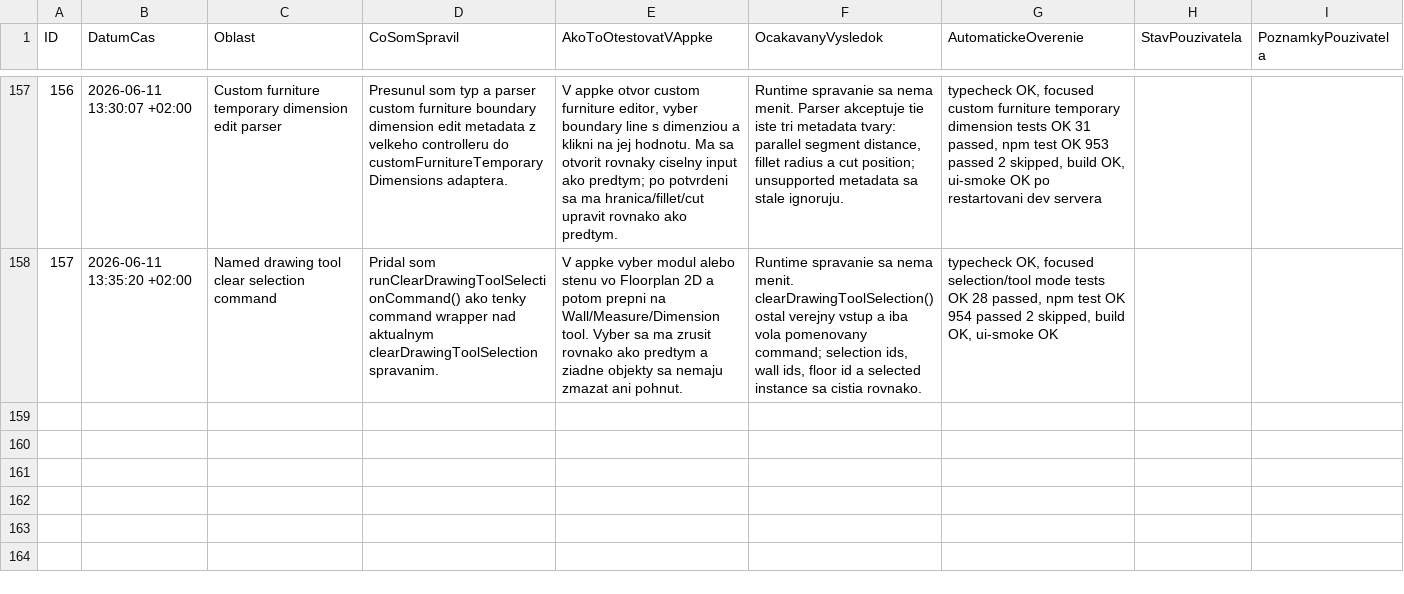
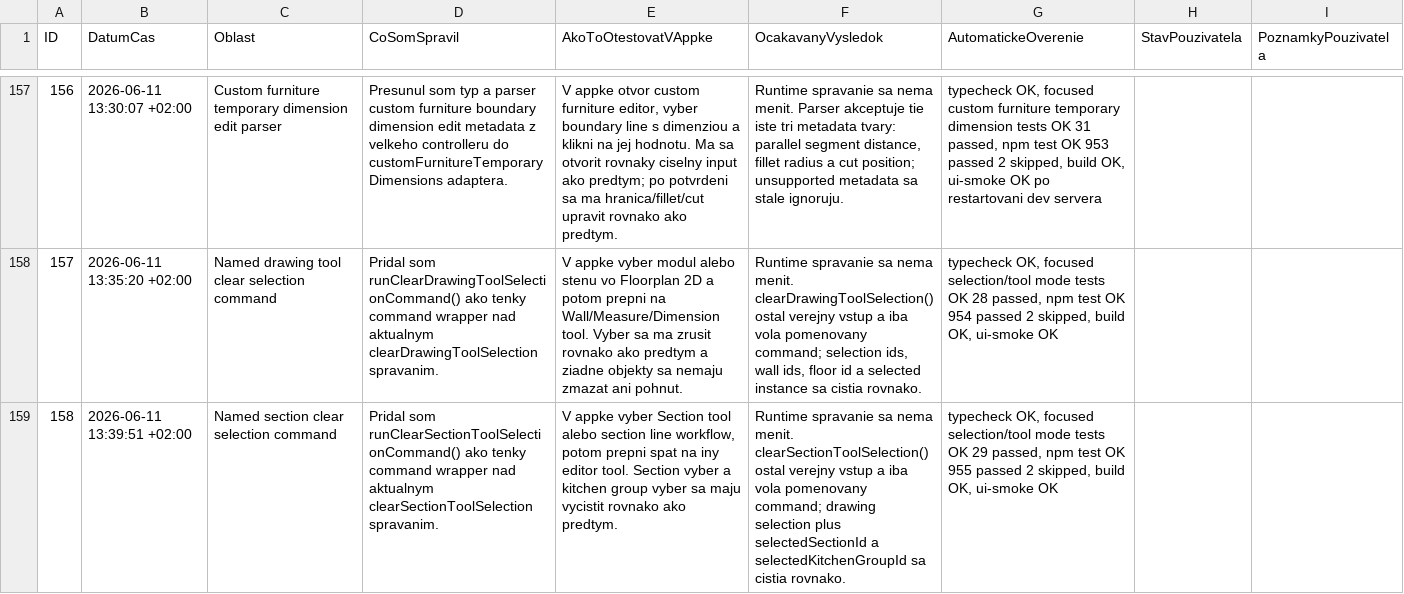
Before and after one commit to arcigy/kitchen_app, a CSV file: MANUAL_TEST_LOG.csv, drawn as a sheet; only a part is shown, gaps mark what is left out; the diff names each change by its address in the sheet, - before the commit and + after, or states it on an @@ line.

```diff
--- a/MANUAL_TEST_LOG.csv
+++ b/MANUAL_TEST_LOG.csv
+row 159: 158 | 2026-06-11 13:39:51 +02:00 | Named section clear selection command | Pridal som runClearSectionToolSelectionCommand() ako tenky command wrapper nad aktualnym clearSectionToolSelection spravanim. | V appke vyber Section tool alebo section line workflow, potom prepni spat na iny editor tool. Section vyber a kitchen group vyber sa maju vycistit rovnako ako predtym. | Runtime spravanie sa nema menit. clearSectionToolSelection() ostal verejny vstup a iba vola pomenovany command; drawing selection plus selectedSectionId a selectedKitchenGroupId sa cistia rovnako. | typecheck OK, focused selection/tool mode tests OK 29 passed, npm test OK 955 passed 2 skipped, build OK, ui-smoke OK
```
Also changed, not shown: 2 other files.
